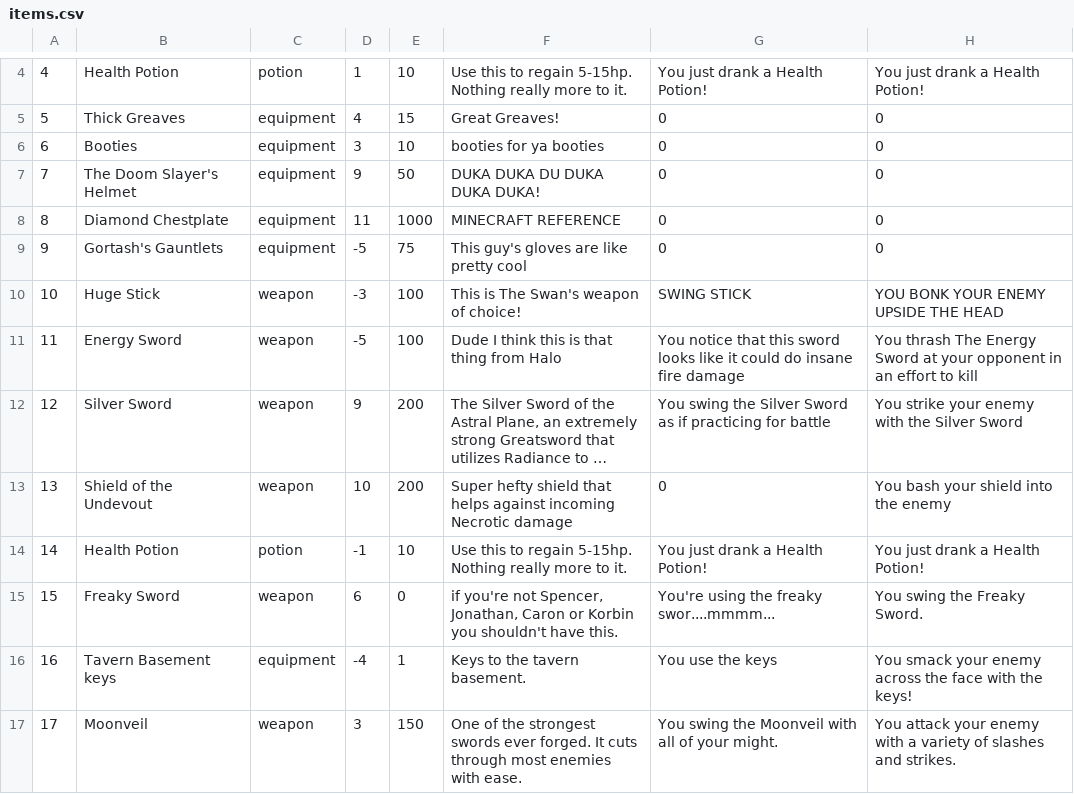
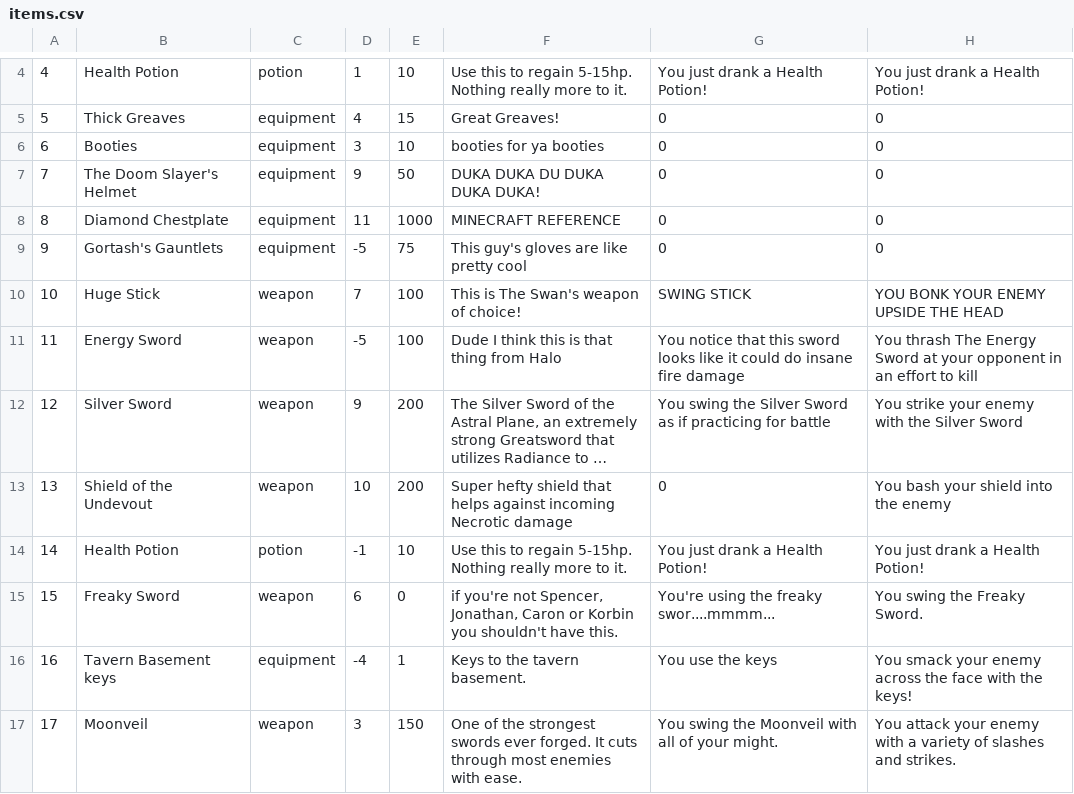
Before and after one commit to cmack6/Apocrypha, a CSV file: CS320_TeamProject/CS320_LibraryExample_Lab06/bin/edu/ycp/cs320/booksdb/persist/res/items.csv, drawn as a sheet; only a part is shown, gaps mark what is left out; long unchanged cells end in …; the diff names each change by its address in the sheet, - before the commit and + after, or states it on an @@ line.

```diff
--- a/CS320_TeamProject/CS320_LibraryExample_Lab06/bin/edu/ycp/cs320/booksdb/persist/res/items.csv
+++ b/CS320_TeamProject/CS320_LibraryExample_Lab06/bin/edu/ycp/cs320/booksdb/persist/res/items.csv
-D10: -3
+D10: 7
```
Also changed, not shown: CS320_TeamProject/CS320_LibraryExample_Lab06/bin/edu/ycp/cs320/booksdb/persist/res/npcs.csv, CS320_TeamProject/CS320_LibraryExample_Lab06/src/edu/ycp/cs320/booksdb/persist/res/items.csv, 1 other file.
